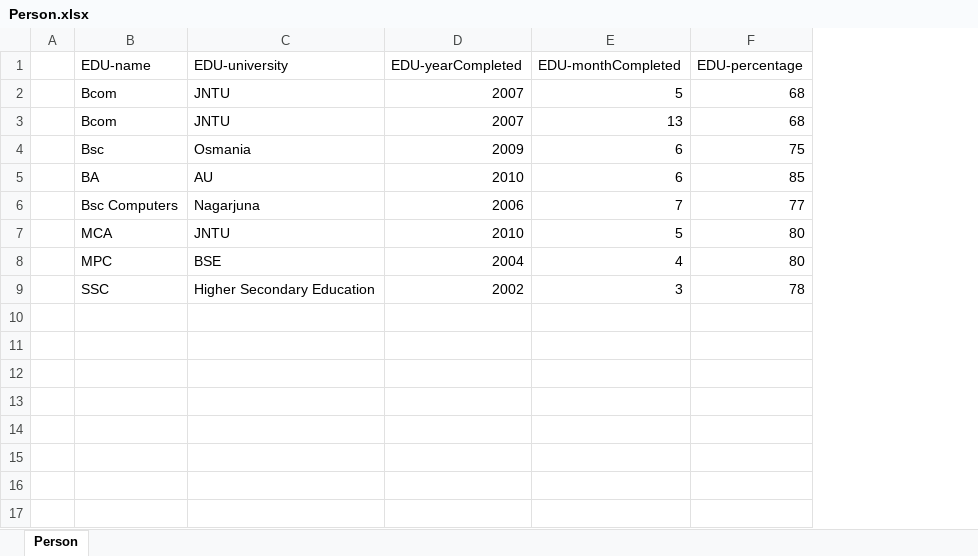
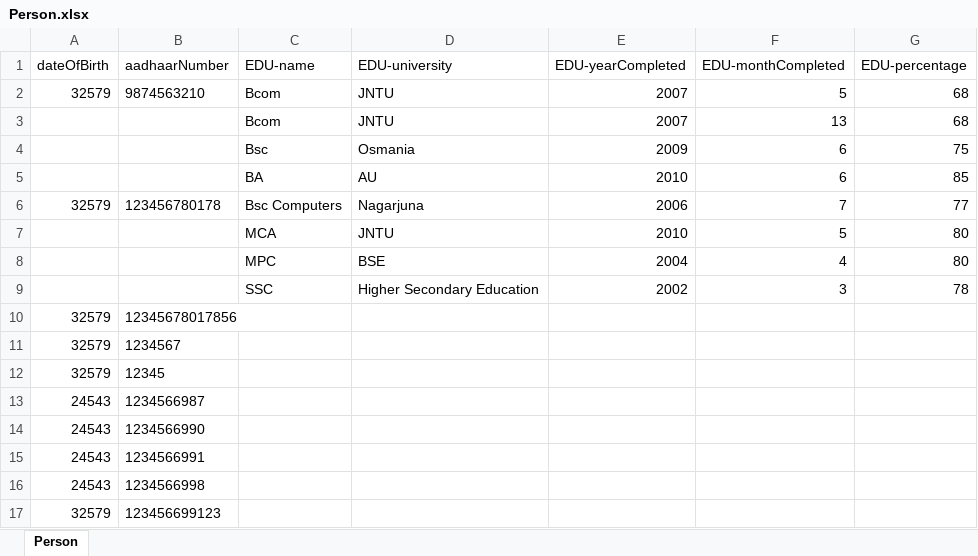
Before and after one commit to arthurfiddich/rise-app, an Excel workbook: com.rise.daemon/database/Person.xlsx, sheet Person, drawn as a sheet; only a part is shown; values as stored, in another font and other column widths than the file's, no borders; conditional formats not drawn; removed rows and columns are numbered as before the commit, all else as after; rows hold the shown columns only; the diff names each change by its address in the sheet, - before the commit and + after, or states it on an @@ line.

```diff
--- a/com.rise.daemon/database/Person.xlsx (sheet Person)
+++ b/com.rise.daemon/database/Person.xlsx (sheet Person)
-column A, empty
+column A (dateOfBirth), rows 2-6: 32579 |  |  |  | 32579
+column B (aadhaarNumber), rows 2-6: 9874563210 |  |  |  | 123456780178
+row 10: 32579 | 12345678017856
+row 11: 32579 | 1234567
+row 12: 32579 | 12345
+row 13: 24543 | 1234566987
+row 14: 24543 | 1234566990
+row 15: 24543 | 1234566991
+row 16: 24543 | 1234566998
+row 17: 32579 | 123456699123
```
Also changed, not shown: 30 other files.
